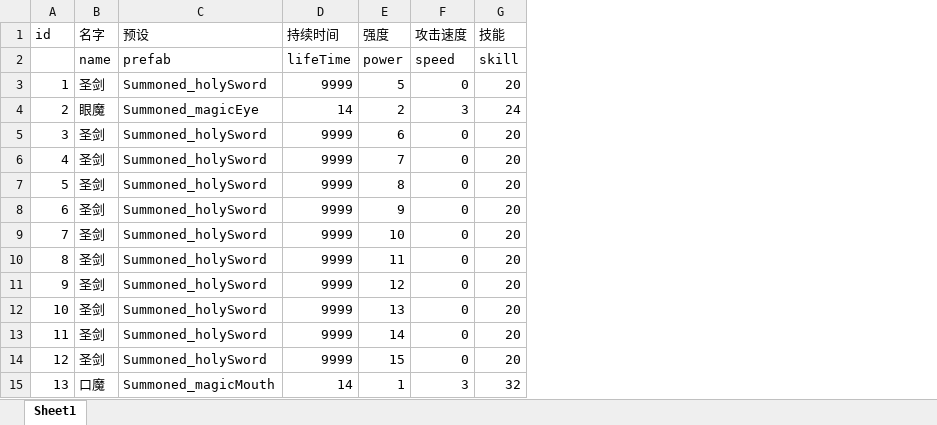
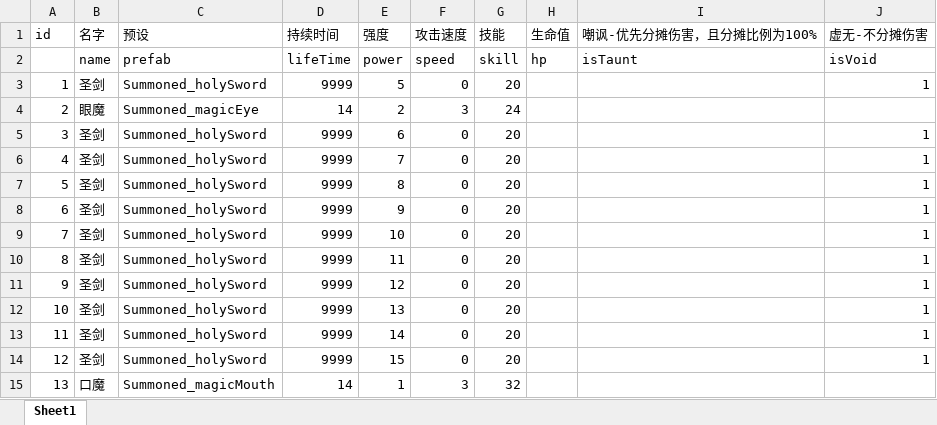
Before and after one commit to heizmoon/MagicPlay, an Excel workbook: Client/Assets/Data/Summon.xlsx, sheet Sheet1, drawn as a sheet; values as stored, in another font and other column widths than the file's, no borders; the diff names each change by its address in the sheet, - before the commit and + after, or states it on an @@ line.

```diff
--- a/Client/Assets/Data/Summon.xlsx (sheet Sheet1)
+++ b/Client/Assets/Data/Summon.xlsx (sheet Sheet1)
+column H (生命值), row 2: hp
+column I (嘲讽-优先分摊伤害，且分摊比例为100%), row 2: isTaunt
+column J (虚无-不分摊伤害), rows 2-14: isVoid | 1 |  | 1 | 1 | 1 | 1 | 1 | 1 | 1 | 1 | 1 | 1
```
Also changed, not shown: 15 other files.
